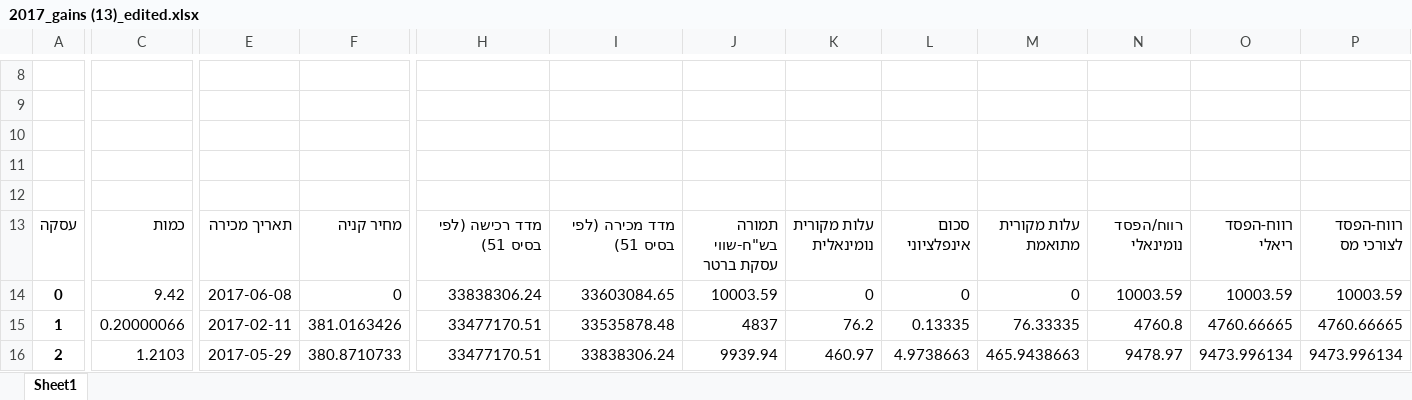
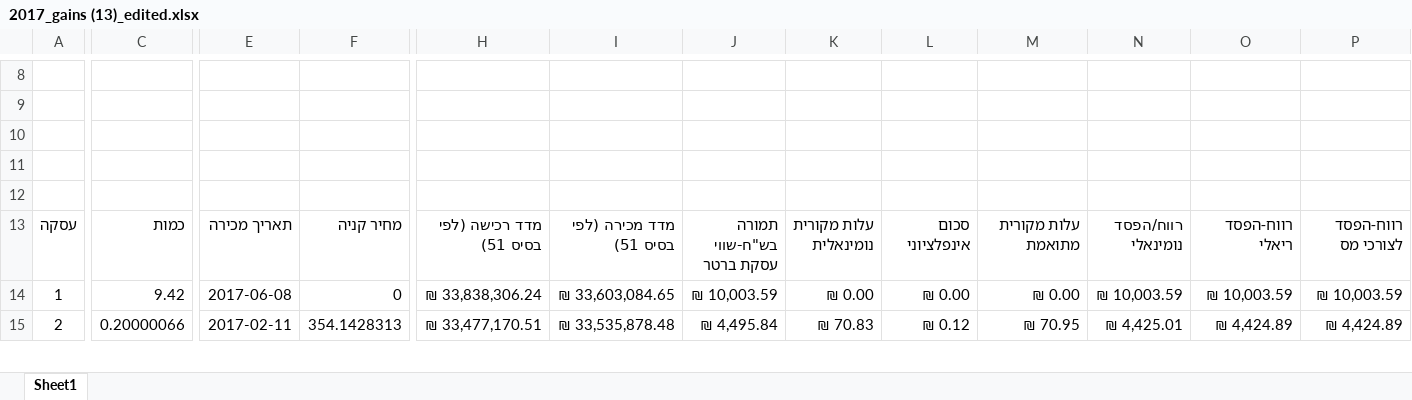
Before and after one commit to HagaiHargil/capital_gains_designer, an Excel workbook: 2017_gains (13)_edited.xlsx, sheet Sheet1, drawn as a sheet; only a part is shown, gaps mark what is left out; values as stored, in another font and other column widths than the file's, no borders; removed rows and columns are numbered as before the commit, all else as after; rows hold the shown columns only; the diff covers the shown part only; the diff names each change by its address in the sheet, - before the commit and + after, or states it on an @@ line.

```diff
--- a/2017_gains (13)_edited.xlsx (sheet Sheet1)
+++ b/2017_gains (13)_edited.xlsx (sheet Sheet1)
-A14: 0
+A14: 1
-A14 bold: on
+A14 bold: off
-H14: 33838306.24
+H14: ₪ 33,838,306.24
-I14: 33603084.65
+I14: ₪ 33,603,084.65
-J14: 10003.59
+J14: ₪ 10,003.59
-K14: 0
+K14: ₪ 0.00
-L14: 0
+L14: ₪ 0.00
-M14: 0
+M14: ₪ 0.00
-N14: 10003.59
+N14: ₪ 10,003.59
-O14: 10003.59
+O14: ₪ 10,003.59
-P14: 10003.59
+P14: ₪ 10,003.59
-row 15: 1 | 0.20000066 | 2017-02-11 | 381.0163426 | 33477170.51 | 33535878.48 | 4837 | 76.2 | 0.13335 | 76.33335 | 4760.8 | 4760.66665 | 4760.66665
-A15 bold: on
+A15 bold: off
-C15: 1.2103
+C15: 0.20000066
-E15: 2017-05-29
+E15: 2017-02-11
-F15: 380.8710733
+F15: 354.1428313
-H15: 33477170.51
+H15: ₪ 33,477,170.51
-I15: 33838306.24
+I15: ₪ 33,535,878.48
-J15: 9939.94
+J15: ₪ 4,495.84
-K15: 460.97
+K15: ₪ 70.83
-L15: 4.9738663
+L15: ₪ 0.12
-M15: 465.9438663
+M15: ₪ 70.95
-N15: 9478.97
+N15: ₪ 4,425.01
-O15: 9473.996134
+O15: ₪ 4,424.89
-P15: 9473.996134
+P15: ₪ 4,424.89
```
Also changed, not shown: 1 added row, 61 edited cells, cell formats and merged cells elsewhere in this sheet, 2018_gains_edited.xlsx, rates.xlsx, 2 other files.
